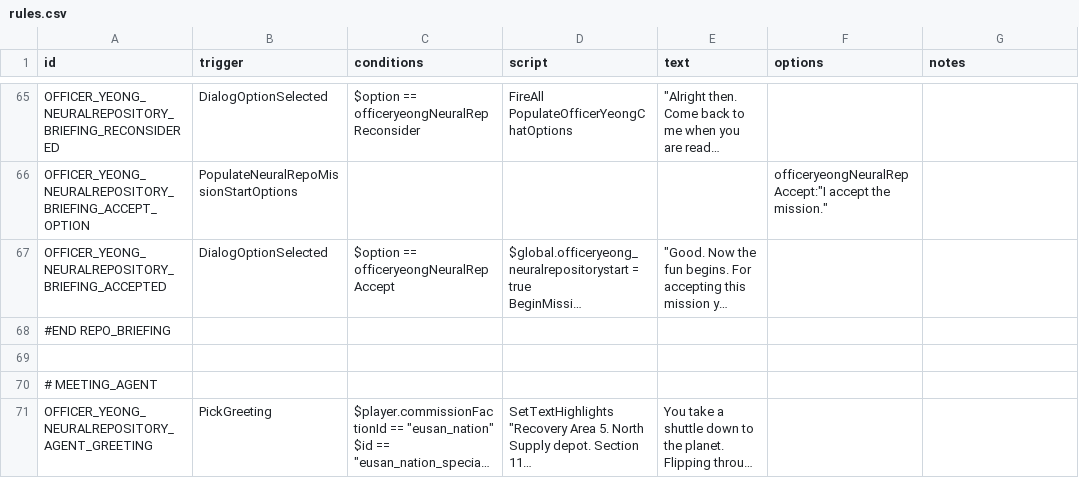
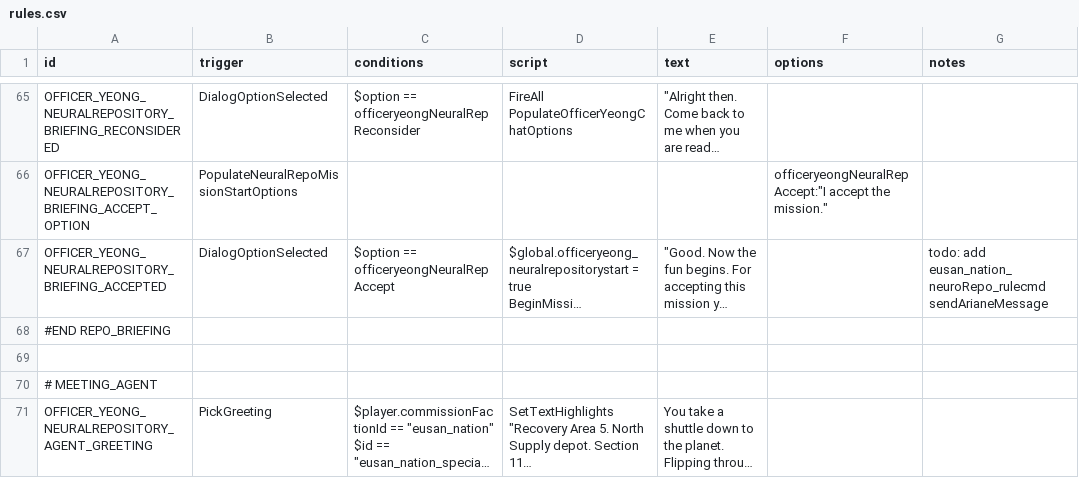
Before and after one commit to naslee2/SignalisMod, a CSV file: data/campaign/rules.csv, drawn as a sheet; only a part is shown, gaps mark what is left out; long unchanged cells end in …; the diff names each change by its address in the sheet, - before the commit and + after, or states it on an @@ line.

Commit message:
adding placeholder for custom intel messages

```diff
--- a/data/campaign/rules.csv
+++ b/data/campaign/rules.csv
-G67 (notes): (empty)
+G67 (notes): todo: add eusan_nation_neuroRepo_rulecmd sendArianeMessage
```
Also changed, not shown: 2 other files.
